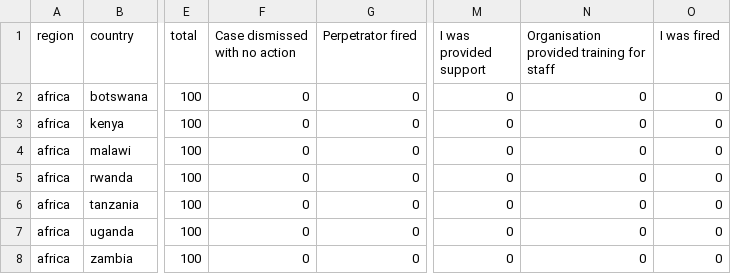
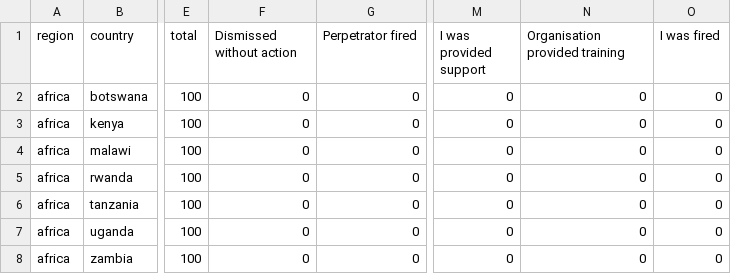
Before and after one commit to Littl3S3al/20210707---WIN-data-dashboard, a CSV file: data/what-action.csv, drawn as a sheet; only a part is shown, gaps mark what is left out; the diff names each change by its address in the sheet, - before the commit and + after, or states it on an @@ line.

```diff
--- a/data/what-action.csv
+++ b/data/what-action.csv
-F1: Case dismissed with no action
+F1: Dismissed without action
-N1: Organisation provided training for staff
+N1: Organisation provided training
```
Also changed, not shown: 25 other files.
